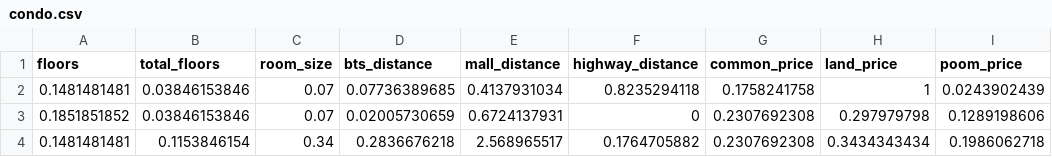
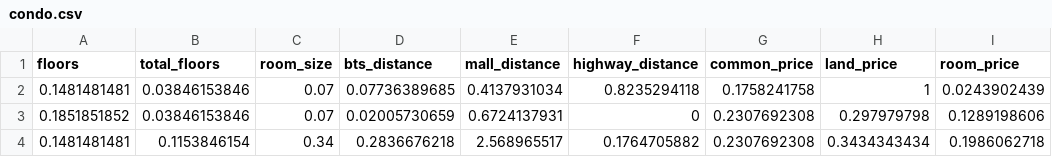
Before and after one commit to ddeshar/BigData, a CSV file: condo.csv, drawn as a sheet; only a part is shown.

Commit message:
fix column name

```diff
--- a/condo.csv
+++ b/condo.csv
@@ -1,2 +1,2 @@
-floors,total_floors,room_size,bts_distance,mall_distance,highway_distance,common_price,land_price,poom_price
+floors,total_floors,room_size,bts_distance,mall_distance,highway_distance,common_price,land_price,room_price
 0.1481481481,0.03846153846,0.07,0.07736389685,0.4137931034,0.8235294118,0.1758241758,1,0.0243902439
```
